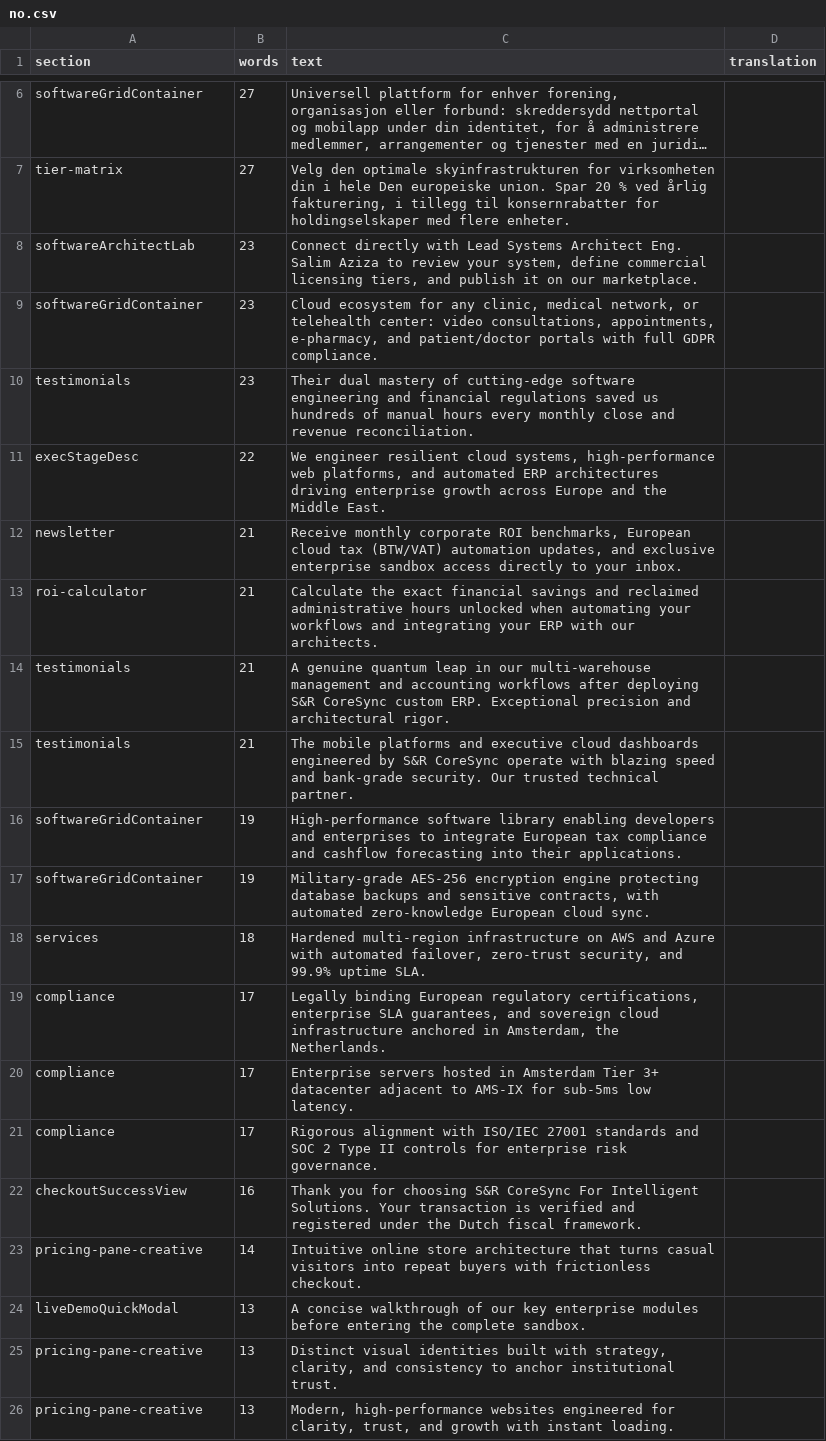
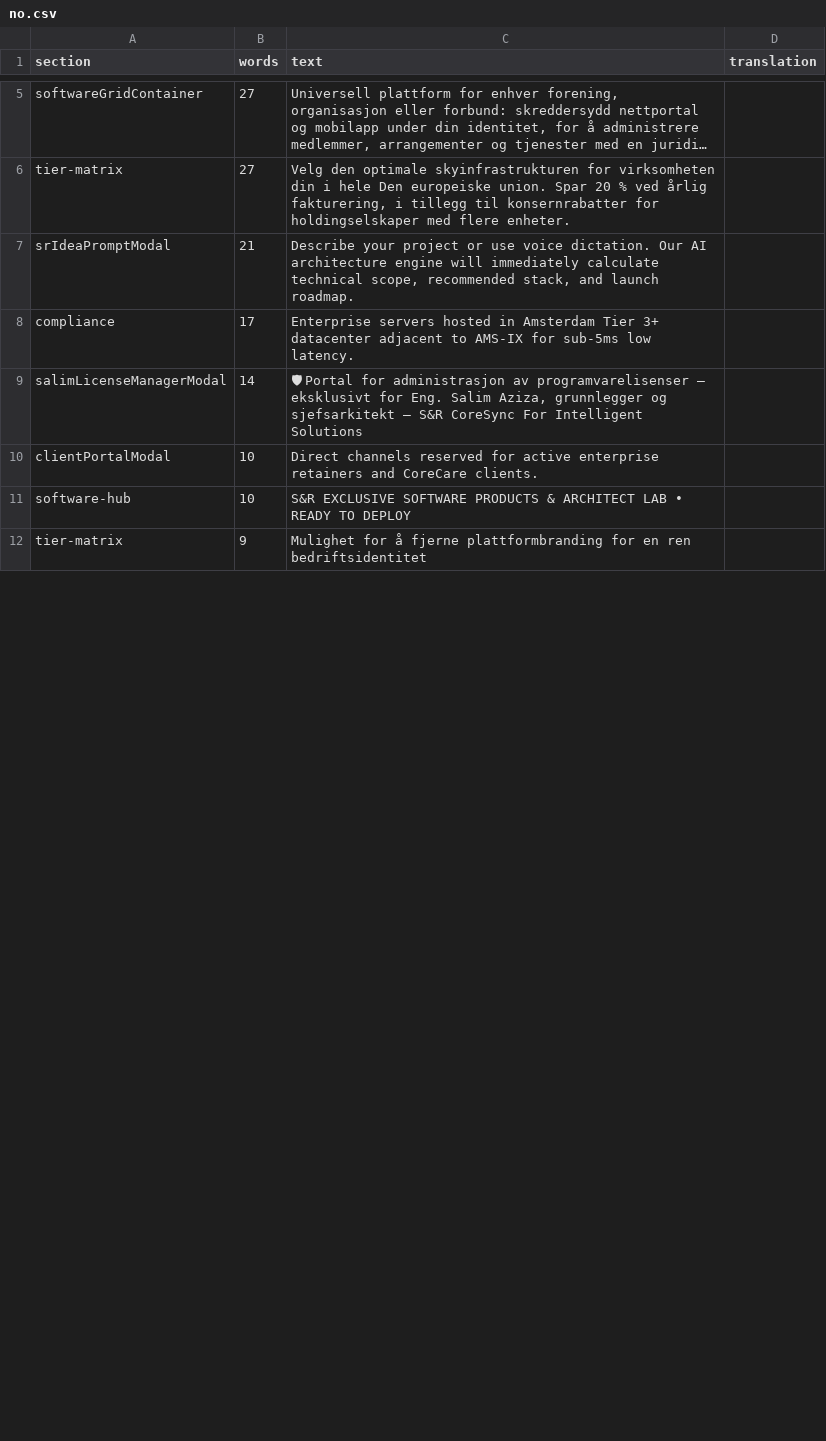
Before and after one commit to S-R-CoreSync/SR-CoreSync-For-Intelgent-Solutions, a CSV file: docs/i18n-en/no.csv, drawn as a sheet; only a part is shown, gaps mark what is left out; the shorter side is filled out with more unchanged rows; long unchanged cells end in …; removed rows and columns are numbered as before the commit, all else as after; the diff covers the shown part only; the diff names each change by its address in the sheet, - before the commit and + after, or states it on an @@ line.

```diff
--- a/docs/i18n-en/no.csv
+++ b/docs/i18n-en/no.csv
-row 8: softwareArchitectLab | 23 | Connect directly with Lead Systems Architect Eng. Salim Aziza to review your system, define commercial licensing tiers, and publish it on our marketplace.
-row 9: softwareGridContainer | 23 | Cloud ecosystem for any clinic, medical network, or telehealth center: video consultations, appointments, e-pharmacy, and patient/doctor portals with full GDPR compliance.
-row 10: testimonials | 23 | Their dual mastery of cutting-edge software engineering and financial regulations saved us hundreds of manual hours every monthly close and revenue reconciliation.
-row 11: execStageDesc | 22 | We engineer resilient cloud systems, high-performance web platforms, and automated ERP architectures driving enterprise growth across Europe and the Middle East.
-row 12: newsletter | 21 | Receive monthly corporate ROI benchmarks, European cloud tax (BTW/VAT) automation updates, and exclusive enterprise sandbox access directly to your inbox.
-A7 (section): roi-calculator
+A7 (section): srIdeaPromptModal
-C7 (text): Calculate the exact financial savings and reclaimed administrative hours unlocked when automating your workflows and integrating your ERP with our architects.
+C7 (text): Describe your project or use voice dictation. Our AI architecture engine will immediately calculate technical scope, recommended stack, and launch roadmap.
-row 14: testimonials | 21 | A genuine quantum leap in our multi-warehouse management and accounting workflows after deploying S&R CoreSync custom ERP. Exceptional precision and architectural rigor.
-row 15: testimonials | 21 | The mobile platforms and executive cloud dashboards engineered by S&R CoreSync operate with blazing speed and bank-grade security. Our trusted technical partner.
-row 16: softwareGridContainer | 19 | High-performance software library enabling developers and enterprises to integrate European tax compliance and cashflow forecasting into their applications.
-row 17: softwareGridContainer | 19 | Military-grade AES-256 encryption engine protecting database backups and sensitive contracts, with automated zero-knowledge European cloud sync.
-row 18: services | 18 | Hardened multi-region infrastructure on AWS and Azure with automated failover, zero-trust security, and 99.9% uptime SLA.
-row 19: compliance | 17 | Legally binding European regulatory certifications, enterprise SLA guarantees, and sovereign cloud infrastructure anchored in Amsterdam, the Netherlands.
-row 21: compliance | 17 | Rigorous alignment with ISO/IEC 27001 standards and SOC 2 Type II controls for enterprise risk governance.
-row 22: checkoutSuccessView | 16 | Thank you for choosing S&R CoreSync For Intelligent Solutions. Your transaction is verified and registered under the Dutch fiscal framework.
-A9 (section): pricing-pane-creative
+A9 (section): salimLicenseManagerModal
-C9 (text): Intuitive online store architecture that turns casual visitors into repeat buyers with frictionless checkout.
+C9 (text): 🛡 Portal for administrasjon av programvarelisenser — eksklusivt for Eng. Salim Aziza, grunnlegger og sjefsarkitekt — S&R CoreSync For Intelligent Solutions
-row 24: liveDemoQuickModal | 13 | A concise walkthrough of our key enterprise modules before entering the complete sandbox.
-row 25: pricing-pane-creative | 13 | Distinct visual identities built with strategy, clarity, and consistency to anchor institutional trust.
-row 26: pricing-pane-creative | 13 | Modern, high-performance websites engineered for clarity, trust, and growth with instant loading.
```
Also changed, not shown: 1 added row, 20 removed rows and 2 edited cells elsewhere in this file, 5 other files.
